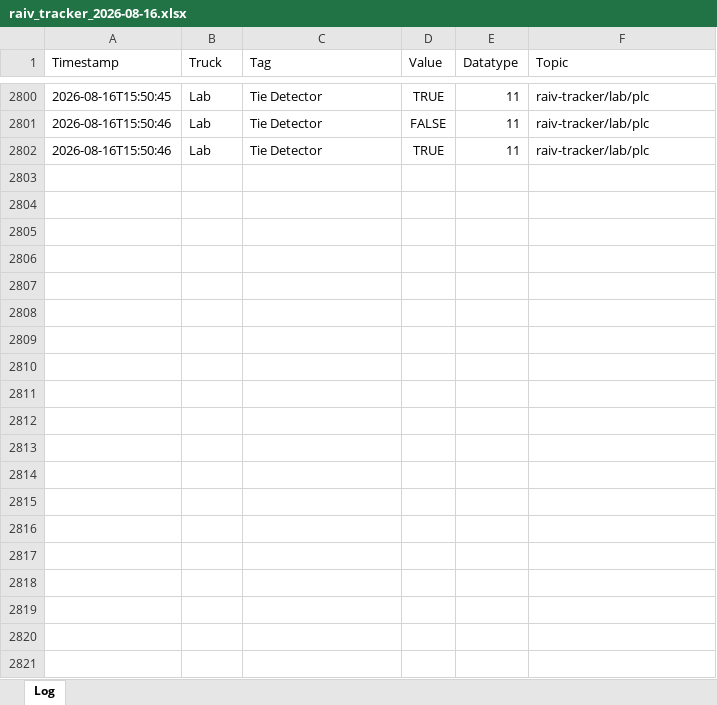
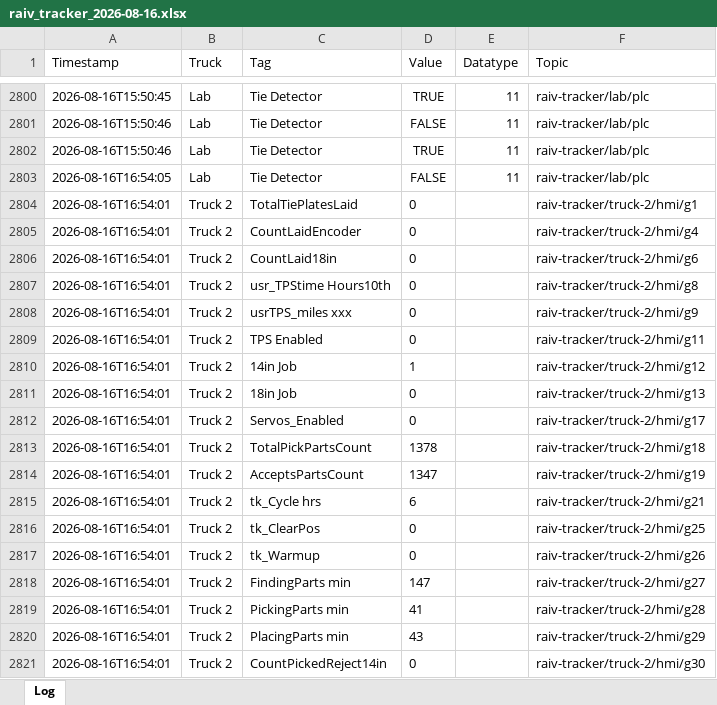
Before and after one commit to cotyc-bbrailtech/Raiv-trucks, an Excel workbook: logs/raiv_tracker_2026-08-16.xlsx, sheet Log, drawn as a sheet; only a part is shown, gaps mark what is left out; values as stored, in another font and other column widths than the file's, no borders; the diff covers the shown part only; the diff names each change by its address in the sheet, - before the commit and + after, or states it on an @@ line.

```diff
--- a/logs/raiv_tracker_2026-08-16.xlsx (sheet Log)
+++ b/logs/raiv_tracker_2026-08-16.xlsx (sheet Log)
+row 2803: 2026-08-16T16:54:05 | Lab | Tie Detector | FALSE | 11 | raiv-tracker/lab/plc
+row 2804: 2026-08-16T16:54:01 | Truck 2 | TotalTiePlatesLaid | 0 |  | raiv-tracker/truck-2/hmi/g1
+row 2805: 2026-08-16T16:54:01 | Truck 2 | CountLaidEncoder | 0 |  | raiv-tracker/truck-2/hmi/g4
+row 2806: 2026-08-16T16:54:01 | Truck 2 | CountLaid18in | 0 |  | raiv-tracker/truck-2/hmi/g6
+row 2807: 2026-08-16T16:54:01 | Truck 2 | usr_TPStime Hours10th | 0 |  | raiv-tracker/truck-2/hmi/g8
+row 2808: 2026-08-16T16:54:01 | Truck 2 | usrTPS_miles xxx | 0 |  | raiv-tracker/truck-2/hmi/g9
+row 2809: 2026-08-16T16:54:01 | Truck 2 | TPS Enabled | 0 |  | raiv-tracker/truck-2/hmi/g11
+row 2810: 2026-08-16T16:54:01 | Truck 2 | 14in Job | 1 |  | raiv-tracker/truck-2/hmi/g12
+row 2811: 2026-08-16T16:54:01 | Truck 2 | 18in Job | 0 |  | raiv-tracker/truck-2/hmi/g13
+row 2812: 2026-08-16T16:54:01 | Truck 2 | Servos_Enabled | 0 |  | raiv-tracker/truck-2/hmi/g17
+row 2813: 2026-08-16T16:54:01 | Truck 2 | TotalPickPartsCount | 1378 |  | raiv-tracker/truck-2/hmi/g18
+row 2814: 2026-08-16T16:54:01 | Truck 2 | AcceptsPartsCount | 1347 |  | raiv-tracker/truck-2/hmi/g19
+row 2815: 2026-08-16T16:54:01 | Truck 2 | tk_Cycle hrs | 6 |  | raiv-tracker/truck-2/hmi/g21
+row 2816: 2026-08-16T16:54:01 | Truck 2 | tk_ClearPos | 0 |  | raiv-tracker/truck-2/hmi/g25
+row 2817: 2026-08-16T16:54:01 | Truck 2 | tk_Warmup | 0 |  | raiv-tracker/truck-2/hmi/g26
+row 2818: 2026-08-16T16:54:01 | Truck 2 | FindingParts min | 147 |  | raiv-tracker/truck-2/hmi/g27
+row 2819: 2026-08-16T16:54:01 | Truck 2 | PickingParts min | 41 |  | raiv-tracker/truck-2/hmi/g28
+row 2820: 2026-08-16T16:54:01 | Truck 2 | PlacingParts min | 43 |  | raiv-tracker/truck-2/hmi/g29
+row 2821: 2026-08-16T16:54:01 | Truck 2 | CountPickedReject14in | 0 |  | raiv-tracker/truck-2/hmi/g30
```
Also changed, not shown: 202 added rows elsewhere in this sheet.
